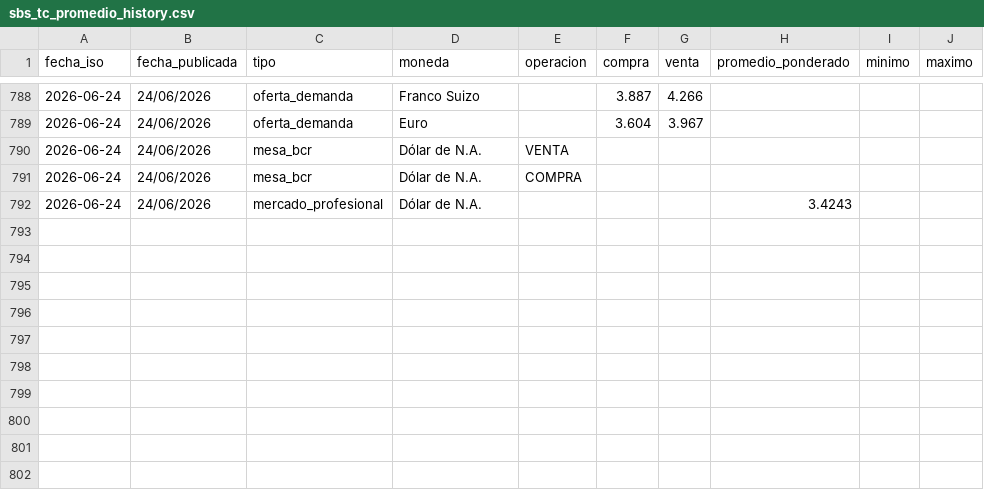
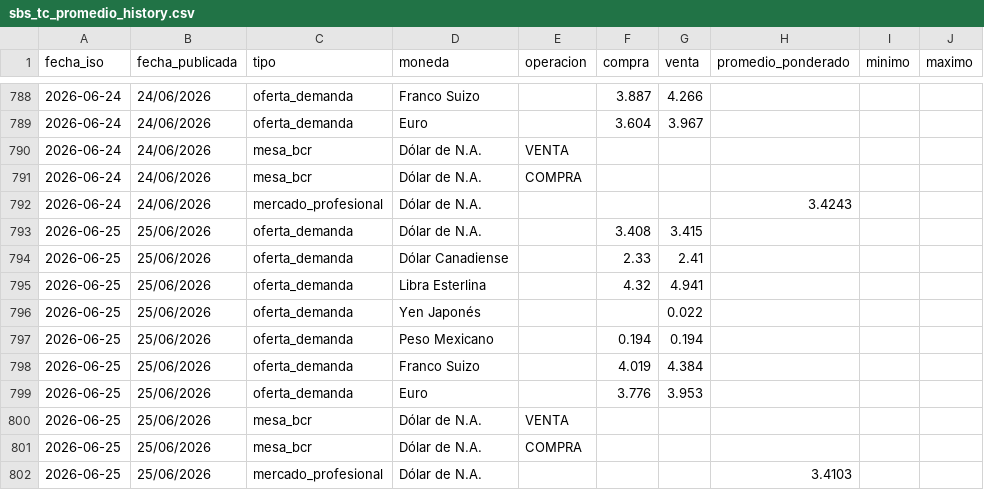
Before and after one commit to Walterchb/sbs-tc-contable, a CSV file: data/sbs_tc_promedio_history.csv, drawn as a sheet; only a part is shown, gaps mark what is left out; the diff names each change by its address in the sheet, - before the commit and + after, or states it on an @@ line.

```diff
--- a/data/sbs_tc_promedio_history.csv
+++ b/data/sbs_tc_promedio_history.csv
+row 793: 2026-06-25 | 25/06/2026 | oferta_demanda | Dólar de N.A. |  | 3.408 | 3.415
+row 794: 2026-06-25 | 25/06/2026 | oferta_demanda | Dólar Canadiense |  | 2.33 | 2.41
+row 795: 2026-06-25 | 25/06/2026 | oferta_demanda | Libra Esterlina |  | 4.32 | 4.941
+row 796: 2026-06-25 | 25/06/2026 | oferta_demanda | Yen Japonés |  |  | 0.022
+row 797: 2026-06-25 | 25/06/2026 | oferta_demanda | Peso Mexicano |  | 0.194 | 0.194
+row 798: 2026-06-25 | 25/06/2026 | oferta_demanda | Franco Suizo |  | 4.019 | 4.384
+row 799: 2026-06-25 | 25/06/2026 | oferta_demanda | Euro |  | 3.776 | 3.953
+row 800: 2026-06-25 | 25/06/2026 | mesa_bcr | Dólar de N.A. | VENTA
+row 801: 2026-06-25 | 25/06/2026 | mesa_bcr | Dólar de N.A. | COMPRA
+row 802: 2026-06-25 | 25/06/2026 | mercado_profesional | Dólar de N.A. |  |  |  | 3.4103
```
Also changed, not shown: 4 other files.
